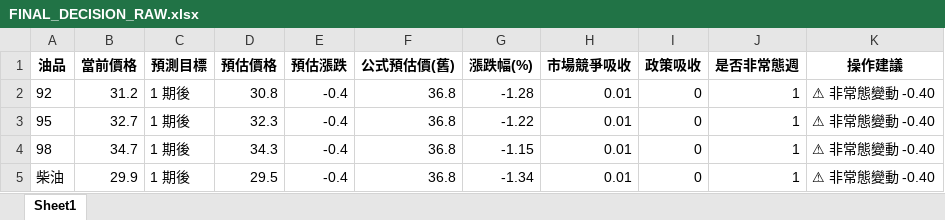
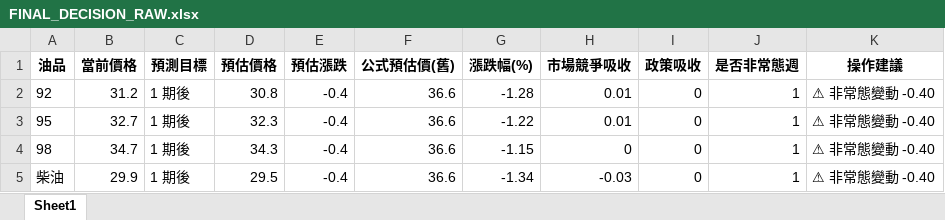
Before and after one commit to t2wqr27-tech/oil-price-prediction, an Excel workbook: 週五精準預測成果/FINAL_DECISION_RAW.xlsx, sheet Sheet1, drawn as a sheet; values as stored, in another font and other column widths than the file's, no borders; the diff names each change by its address in the sheet, - before the commit and + after, or states it on an @@ line.

```diff
--- a/週五精準預測成果/FINAL_DECISION_RAW.xlsx (sheet Sheet1)
+++ b/週五精準預測成果/FINAL_DECISION_RAW.xlsx (sheet Sheet1)
-F2:F5 (公式預估價(舊)): 36.8
+F2:F5 (公式預估價(舊)): 36.6
-H4 (市場競爭吸收): 0.01
+H4 (市場競爭吸收): 0
-H5 (市場競爭吸收): 0.01
+H5 (市場競爭吸收): -0.03
```
Also changed, not shown: data/features_realtime.xlsx, 週五精準預測成果/FINAL_DECISION.xlsx, 18 other files.
